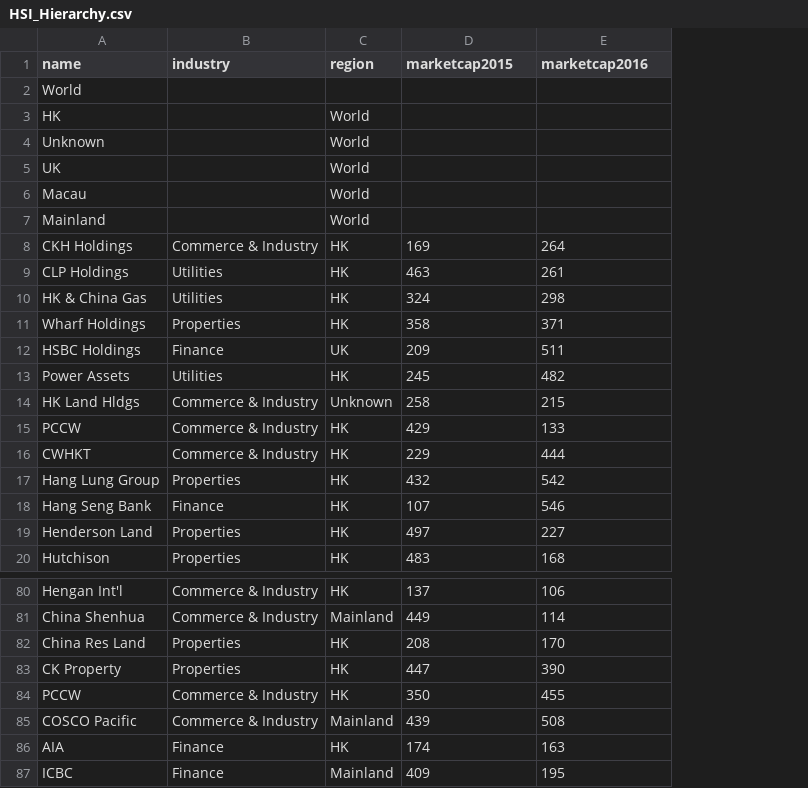
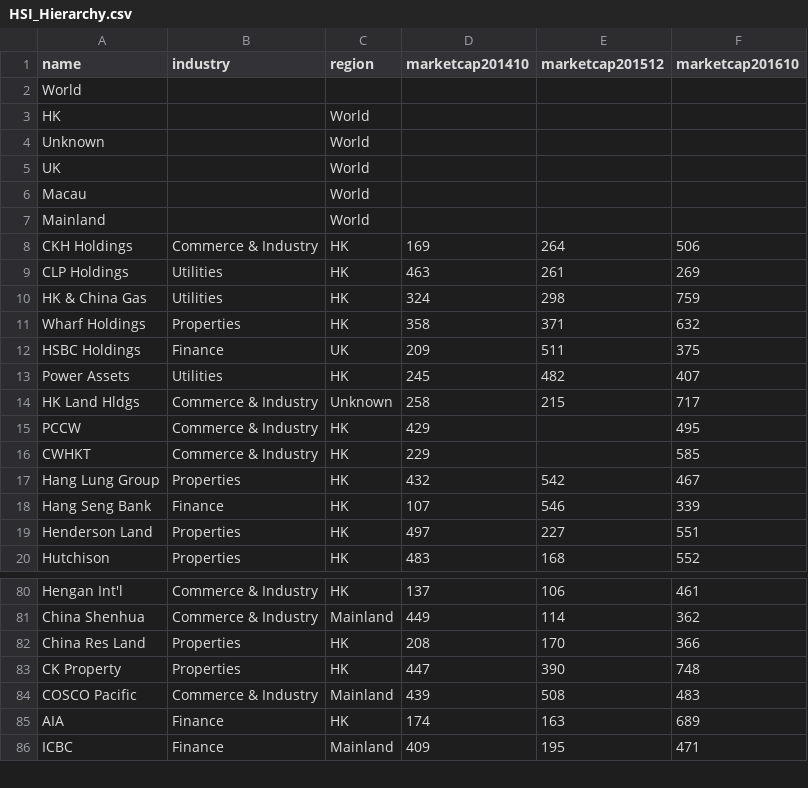
Before and after one commit to feifang/comp7507-project, a CSV file: resources/data/HSI_Hierarchy.csv, drawn as a sheet; only a part is shown, gaps mark what is left out; removed rows and columns are numbered as before the commit, all else as after; the diff names each change by its address in the sheet, - before the commit and + after, or states it on an @@ line.

```diff
--- a/resources/data/HSI_Hierarchy.csv
+++ b/resources/data/HSI_Hierarchy.csv
+column F (marketcap201610), rows 8-20: 506 | 269 | 759 | 632 | 375 | 407 | 717 | 495 | 585 | 467 | 339 | 551 | 552; rows 80-86: 461 | 362 | 366 | 748 | 483 | 689 | 471
-D1: marketcap2015
+D1: marketcap201410
-E1: marketcap2016
+E1: marketcap201512
-E15 (marketcap201512): 133
+E15 (marketcap201512): (empty)
-E16 (marketcap201512): 444
+E16 (marketcap201512): (empty)
-row 84: PCCW | Commerce & Industry | HK | 350 | 455
```
Also changed, not shown: 1 other file.
